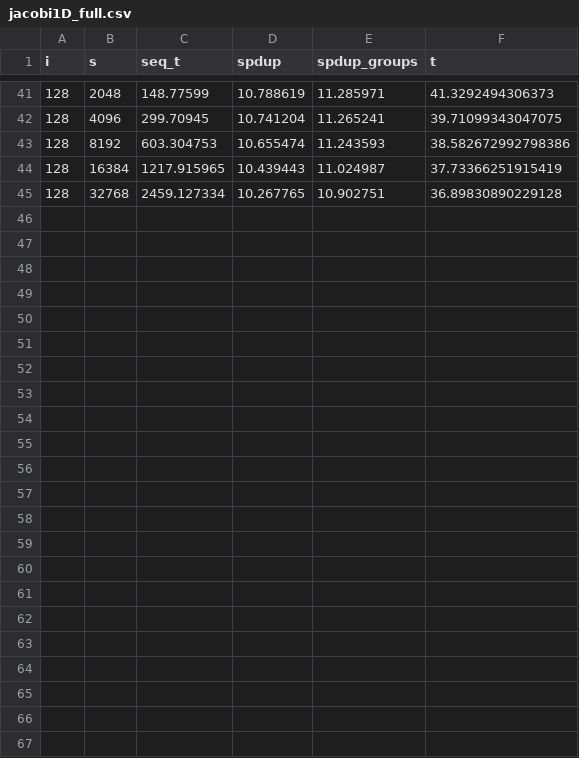
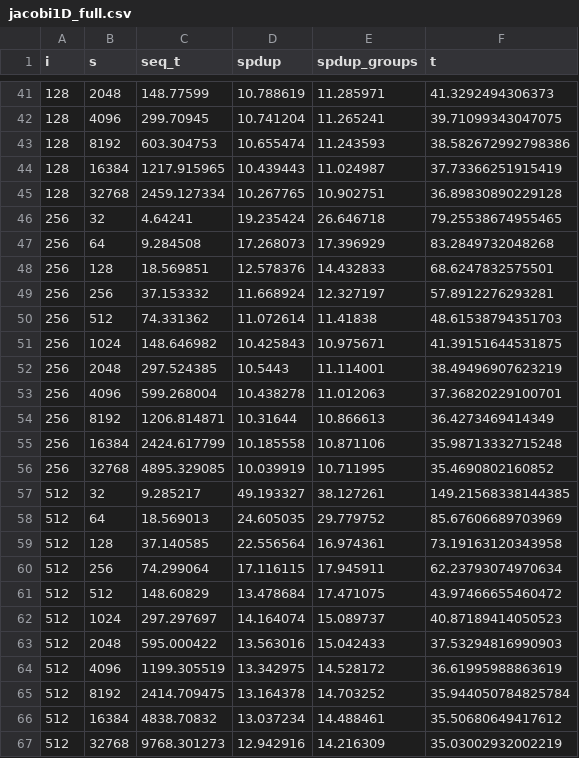
Before and after one commit to victornicolet/tiling-strategies, a CSV file: data/jacobi1D_full.csv, drawn as a sheet; only a part is shown, gaps mark what is left out; the diff names each change by its address in the sheet, - before the commit and + after, or states it on an @@ line.

```diff
--- a/data/jacobi1D_full.csv
+++ b/data/jacobi1D_full.csv
+row 46: 256 | 32 | 4.64241 | 19.235424 | 26.646718 | 79.25538674955465
+row 47: 256 | 64 | 9.284508 | 17.268073 | 17.396929 | 83.2849732048268
+row 48: 256 | 128 | 18.569851 | 12.578376 | 14.432833 | 68.6247832575501
+row 49: 256 | 256 | 37.153332 | 11.668924 | 12.327197 | 57.8912276293281
+row 50: 256 | 512 | 74.331362 | 11.072614 | 11.41838 | 48.61538794351703
+row 51: 256 | 1024 | 148.646982 | 10.425843 | 10.975671 | 41.39151644531875
+row 52: 256 | 2048 | 297.524385 | 10.5443 | 11.114001 | 38.49496907623219
+row 53: 256 | 4096 | 599.268004 | 10.438278 | 11.012063 | 37.36820229100701
+row 54: 256 | 8192 | 1206.814871 | 10.31644 | 10.866613 | 36.4273469414349
+row 55: 256 | 16384 | 2424.617799 | 10.185558 | 10.871106 | 35.98713332715248
+row 56: 256 | 32768 | 4895.329085 | 10.039919 | 10.711995 | 35.4690802160852
+row 57: 512 | 32 | 9.285217 | 49.193327 | 38.127261 | 149.21568338144385
+row 58: 512 | 64 | 18.569013 | 24.605035 | 29.779752 | 85.67606689703969
+row 59: 512 | 128 | 37.140585 | 22.556564 | 16.974361 | 73.19163120343958
+row 60: 512 | 256 | 74.299064 | 17.116115 | 17.945911 | 62.23793074970634
+row 61: 512 | 512 | 148.60829 | 13.478684 | 17.471075 | 43.97466655460472
+row 62: 512 | 1024 | 297.297697 | 14.164074 | 15.089737 | 40.87189414050523
+row 63: 512 | 2048 | 595.000422 | 13.563016 | 15.042433 | 37.53294816990903
+row 64: 512 | 4096 | 1199.305519 | 13.342975 | 14.528172 | 36.61995988863619
+row 65: 512 | 8192 | 2414.709475 | 13.164378 | 14.703252 | 35.944050784825784
+row 66: 512 | 16384 | 4838.70832 | 13.037234 | 14.488461 | 35.50680649417612
+row 67: 512 | 32768 | 9768.301273 | 12.942916 | 14.216309 | 35.03002932002219
```
Also changed, not shown: data/jacobi1D_hdiams_at_ficus.csv, data/jacobi1D_viz.csv, 4 other files.
